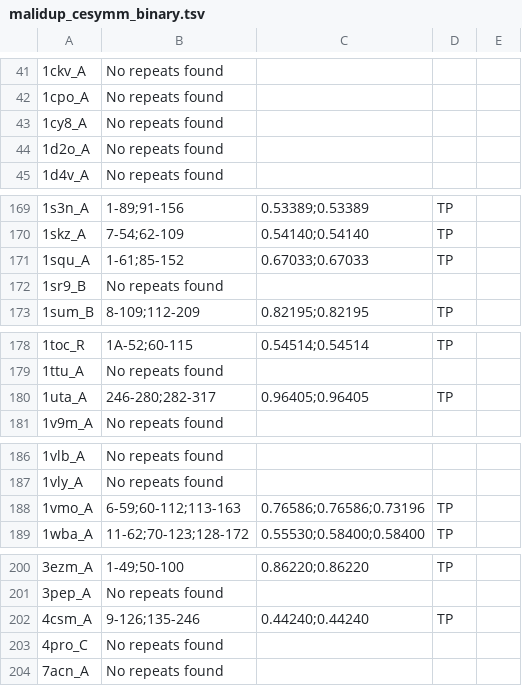
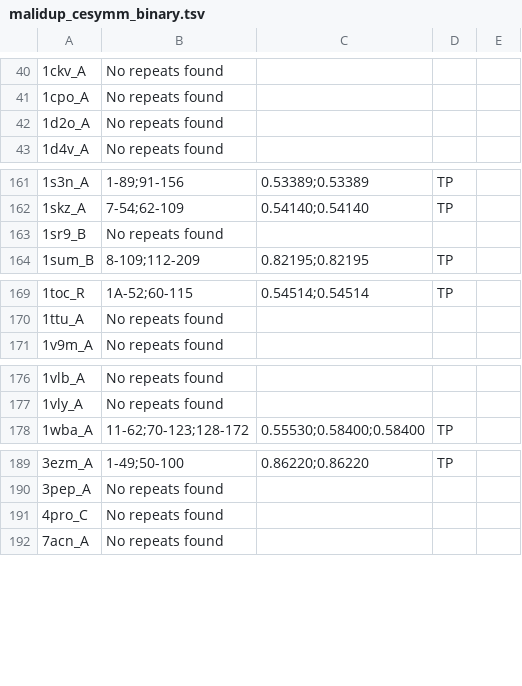
Before and after one commit to Claualvarez/Internal_structure_similarity_benchmark, a TSV file: MALIDUP_set/malidup_cesymm_binary.tsv, drawn as a sheet; only a part is shown, gaps mark what is left out; the diff covers the shown part only; the diff names each change by its address in the sheet, - before the commit and + after, or states it on an @@ line.

```diff
--- a/MALIDUP_set/malidup_cesymm_binary.tsv
+++ b/MALIDUP_set/malidup_cesymm_binary.tsv
-row 43: 1cy8_A | No repeats found
-row 171: 1squ_A | 1-61;85-152 | 0.67033;0.67033 | TP
-row 180: 1uta_A | 246-280;282-317 | 0.96405;0.96405 | TP
-row 188: 1vmo_A | 6-59;60-112;113-163 | 0.76586;0.76586;0.73196 | TP
-row 202: 4csm_A | 9-126;135-246 | 0.44240;0.44240 | TP
```
Also changed, not shown: 7 removed rows elsewhere in this file.
